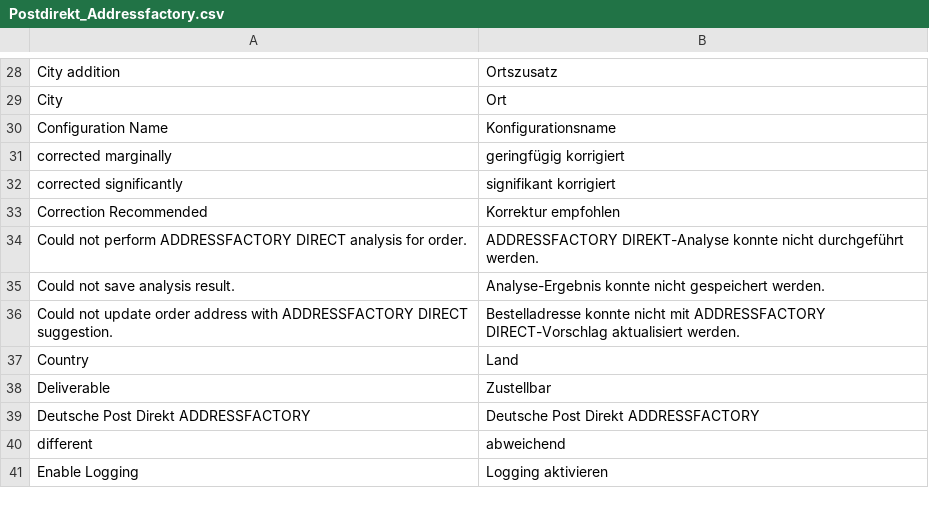
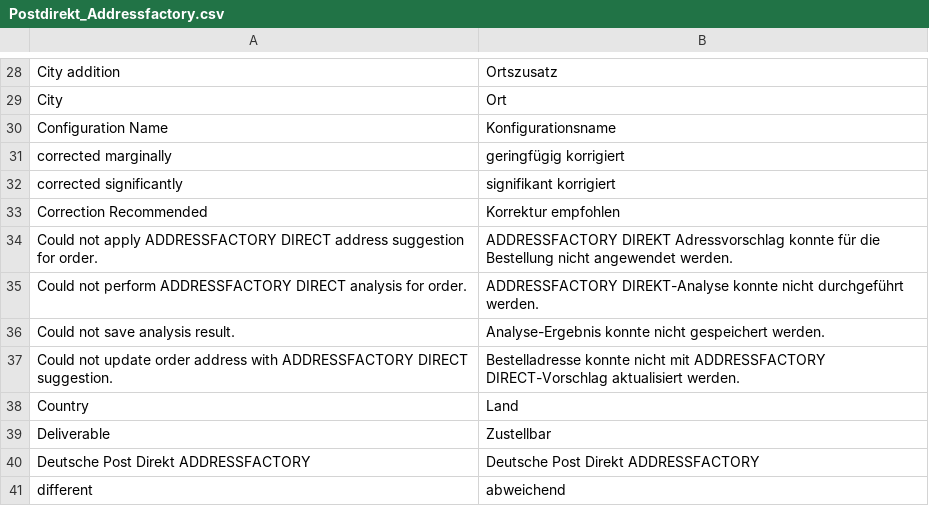
Before and after one commit to netresearch/deutschepost-module-addressfactory-m1, a CSV file: src/app/locale/de_DE/Postdirekt_Addressfactory.csv, drawn as a sheet; only a part is shown, gaps mark what is left out; the shorter side is filled out with more unchanged rows.

```diff
--- a/src/app/locale/de_DE/Postdirekt_Addressfactory.csv
+++ b/src/app/locale/de_DE/Postdirekt_Addressfactory.csv
@@ -33,2 +33,3 @@
 "Correction Recommended","Korrektur empfohlen"
+"Could not apply ADDRESSFACTORY DIRECT address suggestion for order.","ADDRESSFACTORY DIREKT Adressvorschlag konnte für die Bestellung nicht angewendet werden."
 "Could not perform ADDRESSFACTORY DIRECT analysis for order.","ADDRESSFACTORY DIREKT-Analyse konnte nicht durchgeführt werden."
```
Also changed, not shown: src/app/locale/en_US/Postdirekt_Addressfactory.csv, 3 other files.
